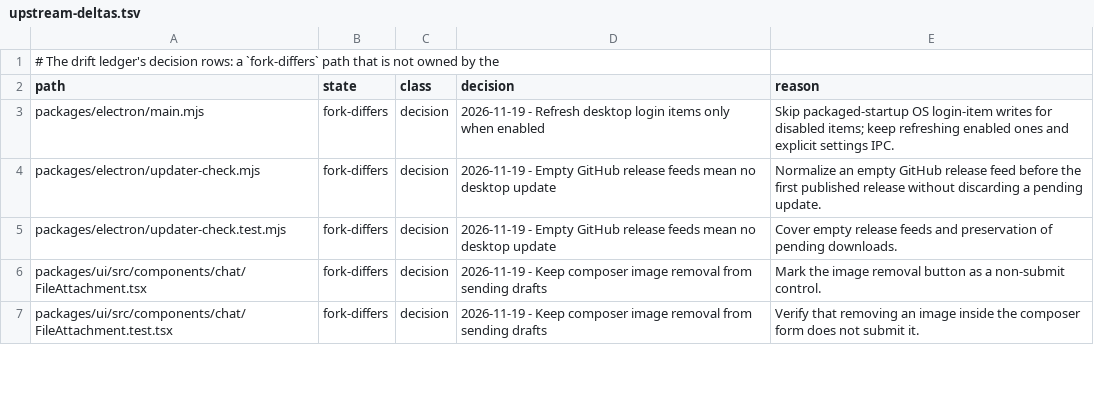
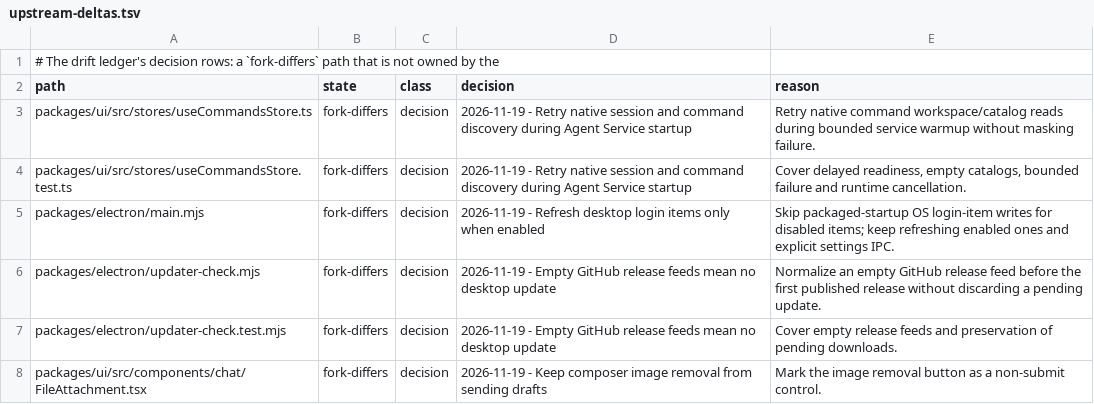
Before and after one commit to Shizuku-Yume/ohpichamber-dev, a TSV file: .workflow/upstream-deltas.tsv, drawn as a sheet; only a part is shown; the shorter side is filled out with more unchanged rows.

```diff
--- a/.workflow/upstream-deltas.tsv
+++ b/.workflow/upstream-deltas.tsv
@@ -2,2 +2,4 @@
 path	state	class	decision	reason
+packages/ui/src/stores/useCommandsStore.ts	fork-differs	decision	2026-11-19 - Retry native session and command discovery during Agent Service startup	Retry native command workspace/catalog reads during bounded service warmup without masking failure.
+packages/ui/src/stores/useCommandsStore.test.ts	fork-differs	decision	2026-11-19 - Retry native session and command discovery during Agent Service startup	Cover delayed readiness, empty catalogs, bounded failure and runtime cancellation.
 packages/electron/main.mjs	fork-differs	decision	2026-11-19 - Refresh desktop login items only when enabled	Skip packaged-startup OS login-item writes for disabled items; keep refreshing enabled ones and explicit settings IPC.
```
Also changed, not shown: 7 other files.
